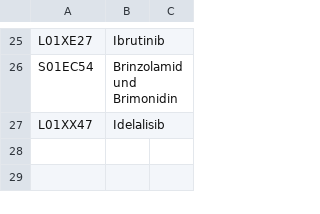
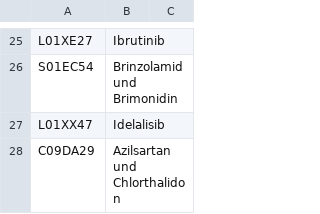
Before and after one commit to phr85/cli-robot, a CSV file: data/manual/atc/add.csv, drawn as a sheet; only a part is shown, gaps mark what is left out.

```diff
--- a/data/manual/atc/add.csv
+++ b/data/manual/atc/add.csv
@@ -27 +27,2 @@ S01EC54,"Brinzolamid und Brimonidin",
 L01XX47,"Idelalisib",
+C09DA29,"Azilsartan und Chlorthalidon",
```
Also changed, not shown: 3 other files.
